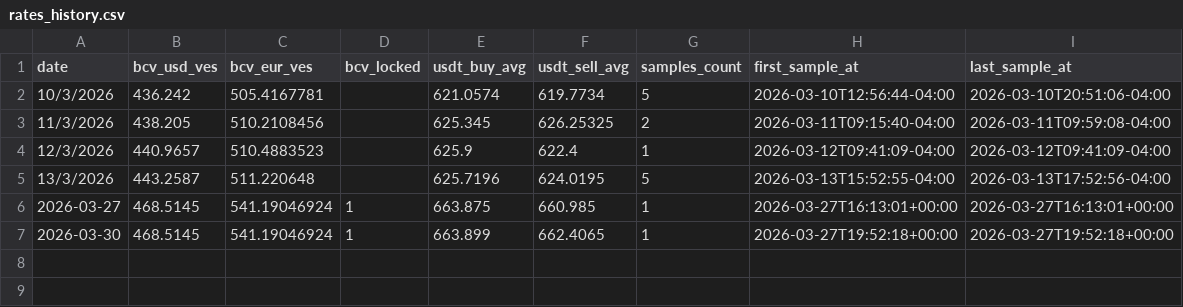
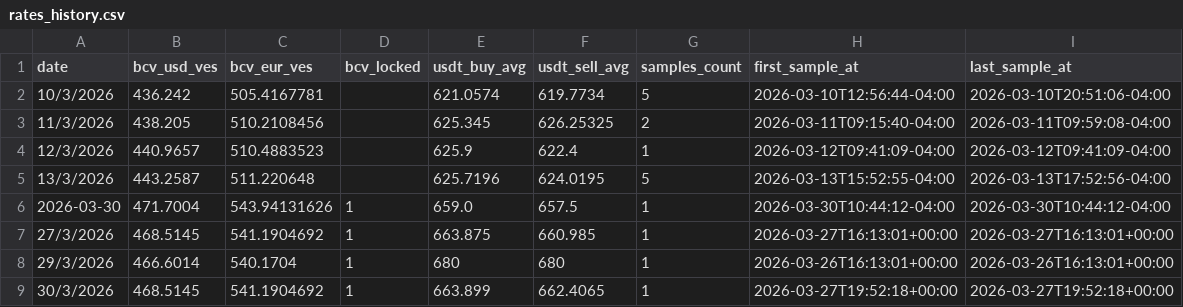
Before and after one commit to vhurdaneta/trmnl-currency-plugin, a CSV file: data/rates_history.csv, drawn as a sheet.

```diff
--- a/data/rates_history.csv
+++ b/data/rates_history.csv
@@ -5,3 +5,5 @@ date,bcv_usd_ves,bcv_eur_ves,bcv_locked,usdt_buy_avg,usdt_sell_avg,samples_count
 13/3/2026,443.2587,511.220648,,625.7196,624.0195,5,2026-03-13T15:52:55-04:00,2026-03-13T17:52:56-04:00
-2026-03-27,468.5145,541.19046924,1,663.875,660.985,1,2026-03-27T16:13:01+00:00,2026-03-27T16:13:01+00:00
-2026-03-30,468.5145,541.19046924,1,663.899,662.4065,1,2026-03-27T19:52:18+00:00,2026-03-27T19:52:18+00:00
+2026-03-30,471.7004,543.94131626,1,659.0,657.5,1,2026-03-30T10:44:12-04:00,2026-03-30T10:44:12-04:00
+27/3/2026,468.5145,541.1904692,1,663.875,660.985,1,2026-03-27T16:13:01+00:00,2026-03-27T16:13:01+00:00
+29/3/2026,466.6014,540.1704,1,680,680,1,2026-03-26T16:13:01+00:00,2026-03-26T16:13:01+00:00
+30/3/2026,468.5145,541.1904692,1,663.899,662.4065,1,2026-03-27T19:52:18+00:00,2026-03-27T19:52:18+00:00
```
Also changed, not shown: 3 other files.
